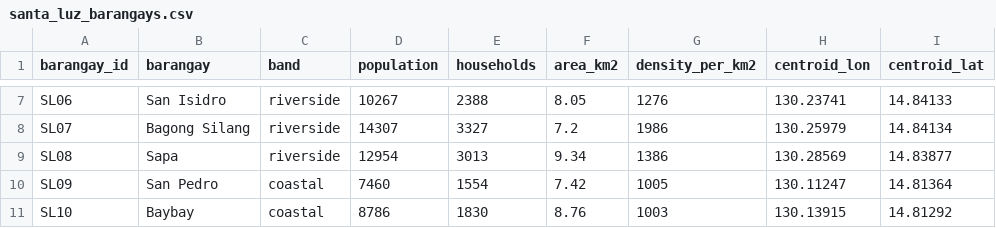
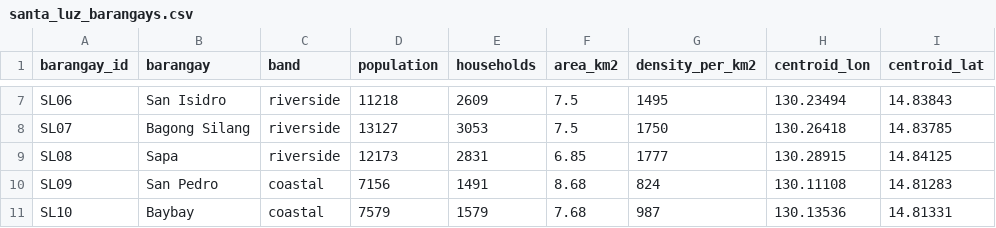
Before and after one commit to ancientsky/python4epi, a CSV file: data/synthetic/ph/santa_luz_barangays.csv, drawn as a sheet; only a part is shown, gaps mark what is left out; the diff covers the shown part only; the diff names each change by its address in the sheet, - before the commit and + after, or states it on an @@ line.

```diff
--- a/data/synthetic/ph/santa_luz_barangays.csv
+++ b/data/synthetic/ph/santa_luz_barangays.csv
-D7 (population): 10267
+D7 (population): 11218
-E7 (households): 2388
+E7 (households): 2609
-F7 (area_km2): 8.05
+F7 (area_km2): 7.5
-G7 (density_per_km2): 1276
+G7 (density_per_km2): 1495
-H7 (centroid_lon): 130.23741
+H7 (centroid_lon): 130.23494
-I7 (centroid_lat): 14.84133
+I7 (centroid_lat): 14.83843
-D8 (population): 14307
+D8 (population): 13127
-E8 (households): 3327
+E8 (households): 3053
-F8 (area_km2): 7.2
+F8 (area_km2): 7.5
-G8 (density_per_km2): 1986
+G8 (density_per_km2): 1750
-H8 (centroid_lon): 130.25979
+H8 (centroid_lon): 130.26418
-I8 (centroid_lat): 14.84134
+I8 (centroid_lat): 14.83785
-D9 (population): 12954
+D9 (population): 12173
-E9 (households): 3013
+E9 (households): 2831
-F9 (area_km2): 9.34
+F9 (area_km2): 6.85
-G9 (density_per_km2): 1386
+G9 (density_per_km2): 1777
-H9 (centroid_lon): 130.28569
+H9 (centroid_lon): 130.28915
-I9 (centroid_lat): 14.83877
+I9 (centroid_lat): 14.84125
-D10 (population): 7460
+D10 (population): 7156
-E10 (households): 1554
+E10 (households): 1491
-F10 (area_km2): 7.42
+F10 (area_km2): 8.68
-G10 (density_per_km2): 1005
+G10 (density_per_km2): 824
-H10 (centroid_lon): 130.11247
+H10 (centroid_lon): 130.11108
-I10 (centroid_lat): 14.81364
+I10 (centroid_lat): 14.81283
-D11 (population): 8786
+D11 (population): 7579
-E11 (households): 1830
+E11 (households): 1579
-F11 (area_km2): 8.76
+F11 (area_km2): 7.68
-G11 (density_per_km2): 1003
+G11 (density_per_km2): 987
-H11 (centroid_lon): 130.13915
+H11 (centroid_lon): 130.13536
-I11 (centroid_lat): 14.81292
+I11 (centroid_lat): 14.81331
```
Also changed, not shown: 114 edited cells elsewhere in this file, data/synthetic/ph/lepto_case_control.csv, data/synthetic/ph/santa_luz_dengue_weekly.csv, 8 other files.
